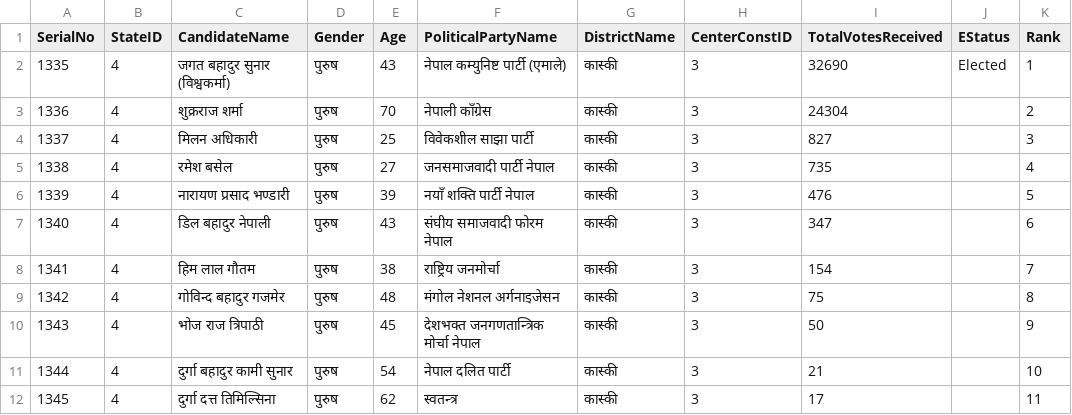
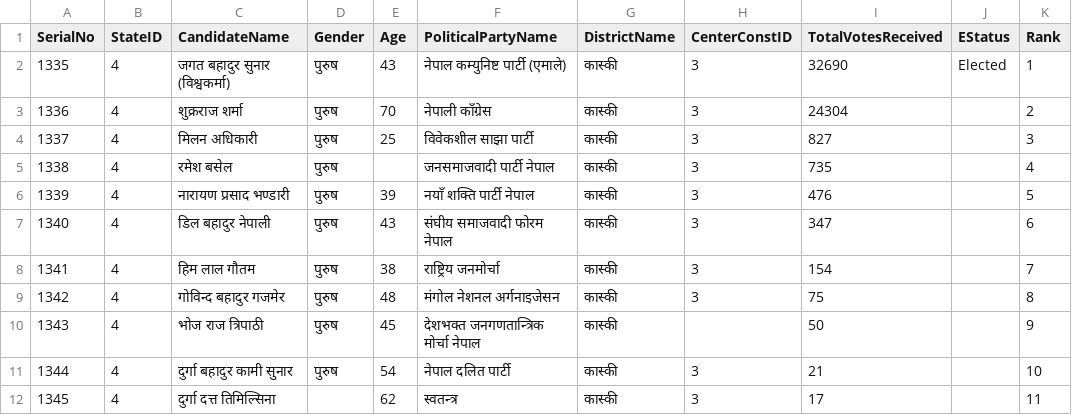
Before and after one commit to bibekebib/i-ces-dataset, a CSV file: Datathon Final dataset/Central election 2074/गण्डकी प्रदेश/कास्की/3.csv, drawn as a sheet.

```diff
--- a/Datathon Final dataset/Central election 2074/गण्डकी प्रदेश/कास्की/3.csv
+++ b/Datathon Final dataset/Central election 2074/गण्डकी प्रदेश/कास्की/3.csv
@@ -4,3 +4,3 @@ SerialNo,StateID,CandidateName,Gender,Age,PoliticalPartyName,DistrictName,Center
 1337,4,मिलन अधिकारी,पुरुष,25,विवेकशील साझा पार्टी,कास्की,3,827,,3
-1338,4,रमेश बसेल,पुरुष,27,जनसमाजवादी पार्टी नेपाल,कास्की,3,735,,4
+1338,4,रमेश बसेल,पुरुष,,जनसमाजवादी पार्टी नेपाल,कास्की,3,735,,4
 1339,4,नारायण प्रसाद भण्डारी,पुरुष,39,नयाँ शक्ति पार्टी नेपाल,कास्की,3,476,,5
@@ -9,4 +9,4 @@ SerialNo,StateID,CandidateName,Gender,Age,PoliticalPartyName,DistrictName,Center
 1342,4,गोविन्द बहादुर गजमेर,पुरुष,48,मंगोल नेशनल अर्गनाइजेसन,कास्की,3,75,,8
-1343,4,भोज राज त्रिपाठी,पुरुष,45,देशभक्त जनगणतान्त्रिक मोर्चा नेपाल,कास्की,3,50,,9
+1343,4,भोज राज त्रिपाठी,पुरुष,45,देशभक्त जनगणतान्त्रिक मोर्चा नेपाल,कास्की,,50,,9
 1344,4,दुर्गा बहादुर कामी सुनार,पुरुष,54,नेपाल दलित पार्टी,कास्की,3,21,,10
-1345,4,दुर्गा दत्त तिमिल्सिना,पुरुष,62,स्वतन्त्र,कास्की,3,17,,11
+1345,4,दुर्गा दत्त तिमिल्सिना,,62,स्वतन्त्र,कास्की,3,17,,11
```
Also changed, not shown: Datathon Final dataset/Central election 2074/गण्डकी प्रदेश/कास्की/1.csv, Datathon Final dataset/Central election 2074/गण्डकी प्रदेश/गोरखा/1.csv, 13 other files.
